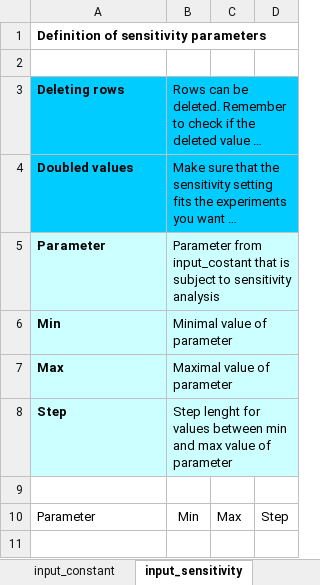
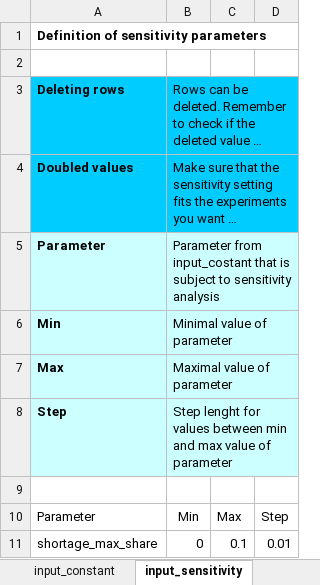
Before and after one commit to rl-institut/offgridders, an Excel workbook: inputs/input_template_excel.xlsx, sheet input_sensitivity, drawn as a sheet; long unchanged cells end in …; values as stored, in another font and other column widths than the file's, no borders; the diff names each change by its address in the sheet, - before the commit and + after, or states it on an @@ line.

Commit message:
mkdir rmtree changed -> only one result folder save experiment data into csv changed excel template changed result file header

```diff
--- a/inputs/input_template_excel.xlsx (sheet input_sensitivity)
+++ b/inputs/input_template_excel.xlsx (sheet input_sensitivity)
+row 11: shortage_max_share | 0 | 0.1 | 0.01
```
Also changed, not shown: 3 other files.
